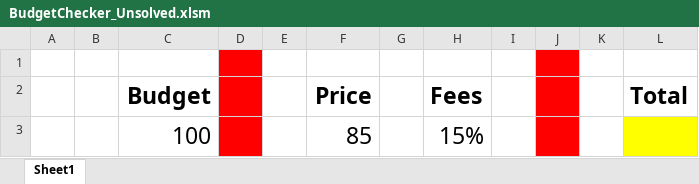
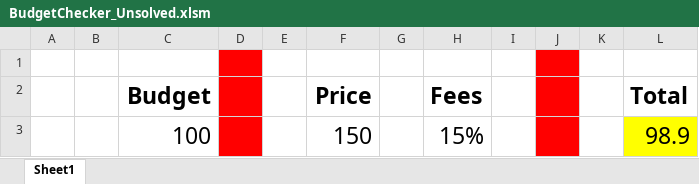
Before and after one commit to asela1982/Visual-Basic-for-Applications, an Excel workbook: 02-VBA-Scripting/2/Activities/01-Stu_Warmup/Unsolved/BudgetChecker_Unsolved.xlsm, sheet Sheet1, drawn as a sheet; values as stored, in another font and other column widths than the file's, no borders; charts and pictures not drawn; the diff names each change by its address in the sheet, - before the commit and + after, or states it on an @@ line.

```diff
--- a/02-VBA-Scripting/2/Activities/01-Stu_Warmup/Unsolved/BudgetChecker_Unsolved.xlsm (sheet Sheet1)
+++ b/02-VBA-Scripting/2/Activities/01-Stu_Warmup/Unsolved/BudgetChecker_Unsolved.xlsm (sheet Sheet1)
-F3 (Price): 85
+F3 (Price): 150
-L3 (Total): (empty)
+L3 (Total): 98.9
```
Also changed, not shown: charts or pictures, 02-VBA-Scripting/2/Activities/03-Stu_ChickenNuggets/Chicken.xlsm, 02-VBA-Scripting/2/Activities/05-Stu_FizzBuzz/Unsolved/Fizzbuzz_Unsolved.xlsm, 19 other files.
